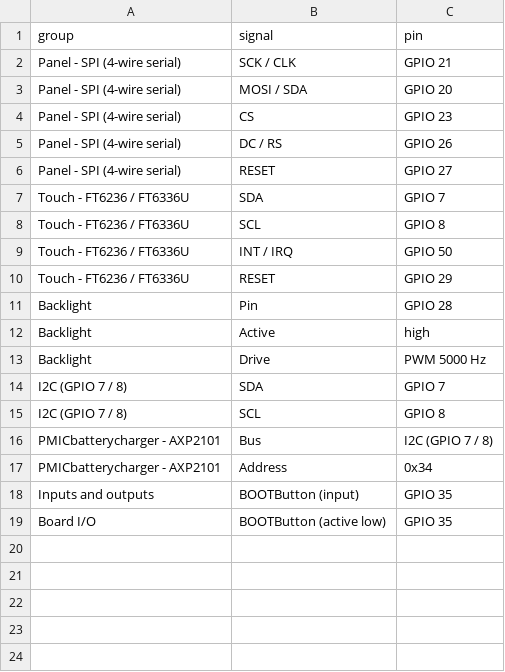
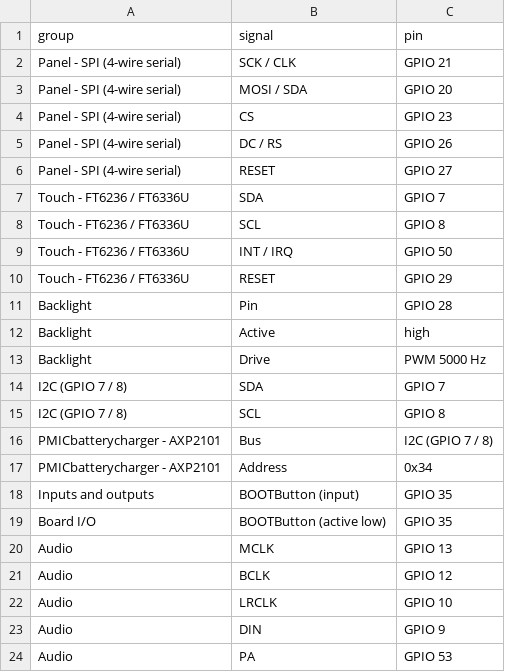
Before and after one commit to lildev1979/esp32-display-pinouts, a CSV file: boards/waveshare-p4-wifi6-touch-lcd-35/pins.csv, drawn as a sheet.

```diff
--- a/boards/waveshare-p4-wifi6-touch-lcd-35/pins.csv
+++ b/boards/waveshare-p4-wifi6-touch-lcd-35/pins.csv
@@ -19 +19,6 @@ Inputs and outputs,BOOTButton (input),GPIO 35
 Board I/O,BOOTButton (active low),GPIO 35
+Audio,MCLK,GPIO 13
+Audio,BCLK,GPIO 12
+Audio,LRCLK,GPIO 10
+Audio,DIN,GPIO 9
+Audio,PA,GPIO 53
```
Also changed, not shown: pins.csv, 17 other files.
